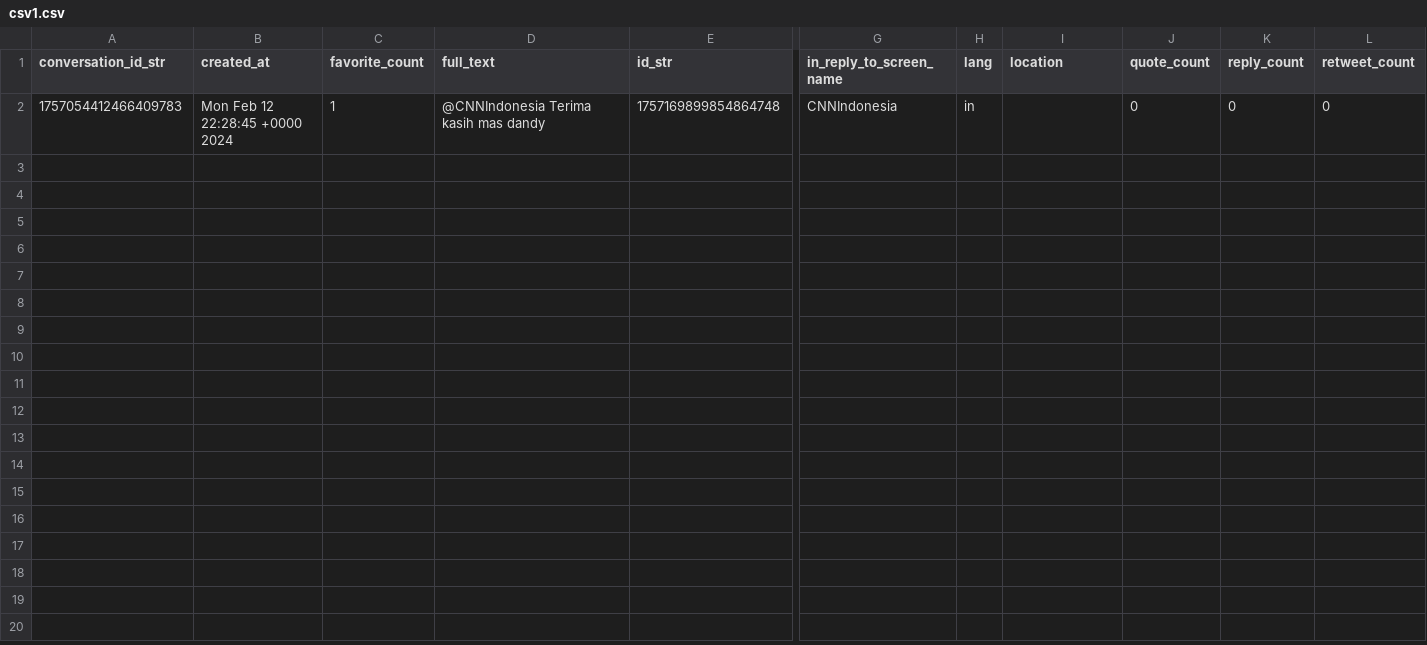
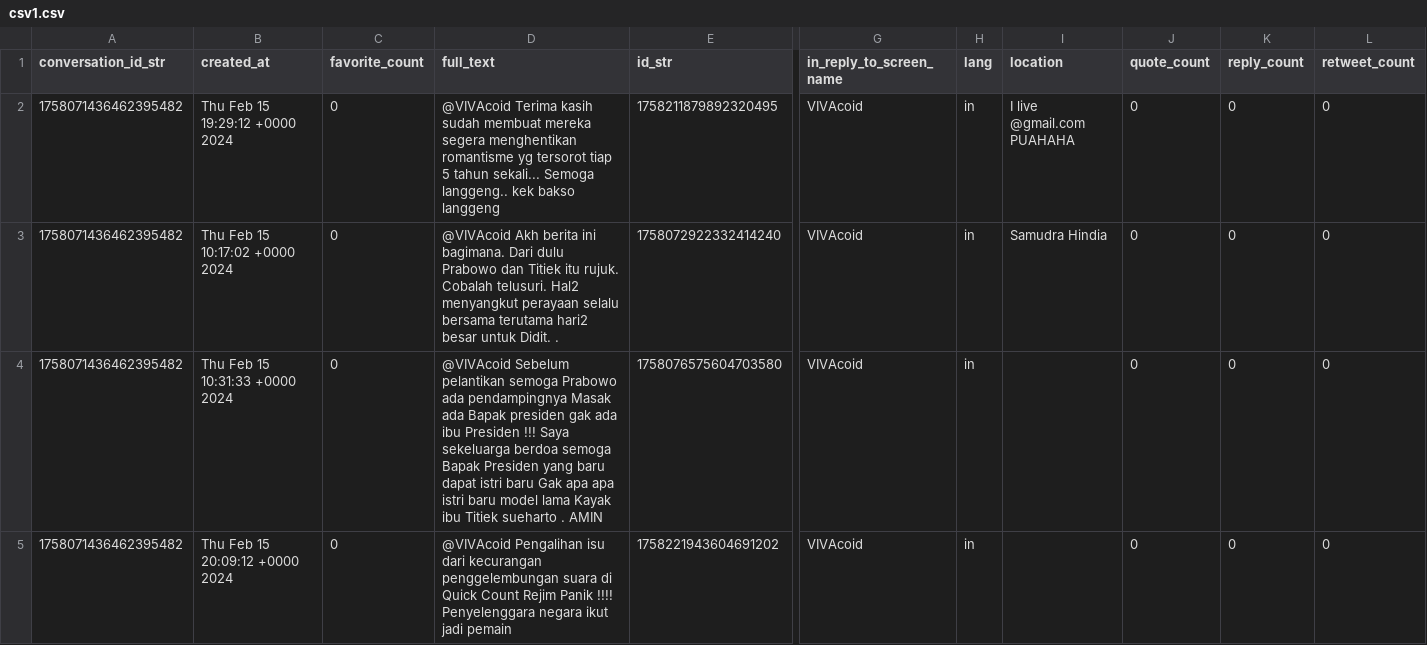
Before and after one commit to ikhlamal/newsaggregator, a CSV file: csv1.csv, drawn as a sheet; only a part is shown, gaps mark what is left out; removed rows and columns are numbered as before the commit, all else as after; rows hold the shown columns only; the diff names each change by its address in the sheet, - before the commit and + after, or states it on an @@ line.

```diff
--- a/csv1.csv
+++ b/csv1.csv
-row 2: 1757054412466409783 | Mon Feb 12 22:28:45 +0000 2024 | 1 | @CNNIndonesia Terima kasih mas dandy | 1757169899854864748 | CNNIndonesia | in |  | 0 | 0 | 0
+row 2: 1758071436462395482 | Thu Feb 15 19:29:12 +0000 2024 | 0 | @VIVAcoid Terima kasih sudah membuat mereka segera menghentikan romantisme yg tersorot tiap 5 tahun sekali... Semoga langgeng.. kek bakso langgeng | 1758211879892320495 | VIVAcoid | in | I live @gmail.com PUAHAHA | 0 | 0 | 0
+row 3: 1758071436462395482 | Thu Feb 15 10:17:02 +0000 2024 | 0 | @VIVAcoid Akh berita ini bagimana. Dari dulu Prabowo dan Titiek itu rujuk. Cobalah telusuri. Hal2 menyangkut perayaan selalu bersama terutama hari2 besar untuk Didit. . | 1758072922332414240 | VIVAcoid | in | Samudra Hindia | 0 | 0 | 0
+row 4: 1758071436462395482 | Thu Feb 15 10:31:33 +0000 2024 | 0 | @VIVAcoid Sebelum pelantikan semoga Prabowo ada pendampingnya Masak ada Bapak presiden gak ada ibu Presiden !!! Saya sekeluarga berdoa semoga Bapak Presiden yang baru dapat istri baru Gak apa apa istri baru model lama Kayak ibu Titiek sueharto . AMIN | 1758076575604703580 | VIVAcoid | in |  | 0 | 0 | 0
+row 5: 1758071436462395482 | Thu Feb 15 20:09:12 +0000 2024 | 0 | @VIVAcoid Pengalihan isu dari kecurangan penggelembungan suara di Quick Count Rejim Panik !!!! Penyelenggara negara ikut jadi pemain ‍‍‍‍ | 1758221943604691202 | VIVAcoid | in |  | 0 | 0 | 0
```
Also changed, not shown: csv2.csv.
